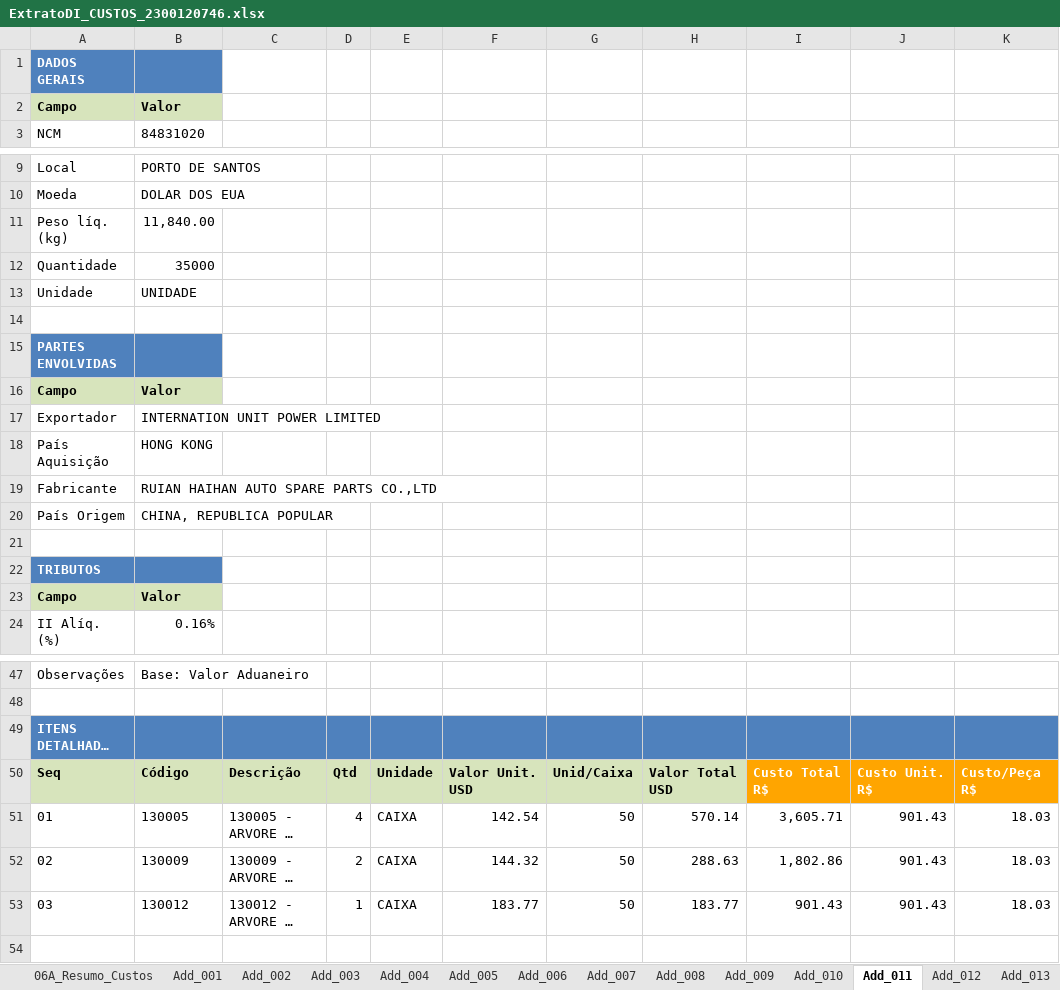
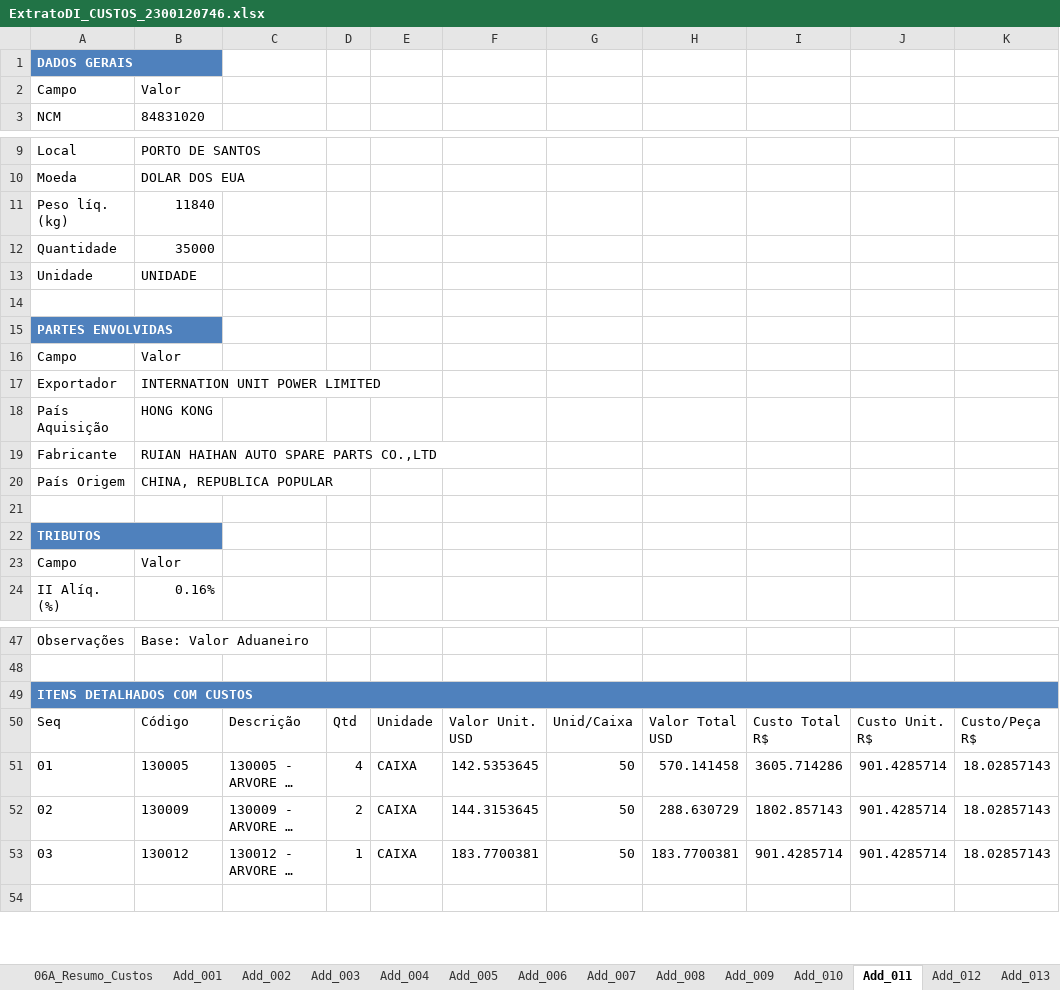
Before and after one commit to ceciliodaher/importa-di, an Excel workbook: orientacoes/ExtratoDI_CUSTOS_2300120746.xlsx, sheet Add_011, drawn as a sheet; only a part is shown, gaps mark what is left out; long unchanged cells end in …; values as stored, in another font and other column widths than the file's, no borders; table styles not drawn; the diff covers the shown part only; the diff names each change by its address in the sheet, - before the commit and + after, or states it on an @@ line.

```diff
--- a/orientacoes/ExtratoDI_CUSTOS_2300120746.xlsx (sheet Add_011)
+++ b/orientacoes/ExtratoDI_CUSTOS_2300120746.xlsx (sheet Add_011)
+A1:B1 merged
@@ A2:B2 fill: #D7E4BC → none, bold: on → off @@
-B11: 11,840.00
+B11: 11840
+A15:B15 merged
@@ A16:B16 fill: #D7E4BC → none, bold: on → off @@
+A22:B22 merged
@@ A23:B23 fill: #D7E4BC → none, bold: on → off @@
+A49:K49 merged
-A50:H50 fill: #D7E4BC
+A50:H50 fill: none
-A50:K50 bold: on
+A50:K50 bold: off
@@ I50:K50 fill: #FFA500 → none, text colour: #FFFFFF → black @@
-F51: 142.54
+F51: 142.5353645
-H51: 570.14
+H51: 570.141458
-I51: 3,605.71
+I51: 3605.714286
-J51:J53: 901.43
+J51:J53: 901.4285714
-K51:K53: 18.03
+K51:K53: 18.02857143
-F52: 144.32
+F52: 144.3153645
-H52: 288.63
+H52: 288.630729
-I52: 1,802.86
+I52: 1802.857143
-F53: 183.77
+F53: 183.7700381
-H53: 183.77
+H53: 183.7700381
-I53: 901.43
+I53: 901.4285714
```
Also changed, not shown: cell formats and merged cells elsewhere in this sheet, sheet Add_001, sheet Add_013, sheet Add_012, sheet Add_006, sheet Add_014, sheet Add_008, 20 more sheets, 25 other files.
